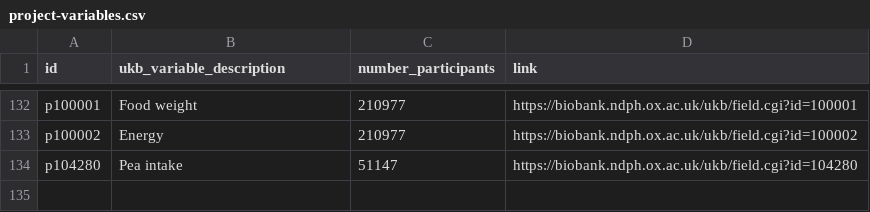
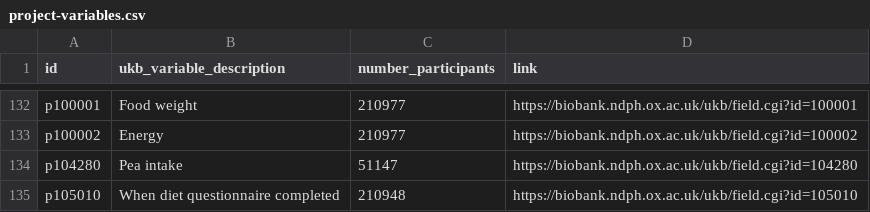
Before and after one commit to steno-aarhus/leha, a CSV file: data-raw/project-variables.csv, drawn as a sheet; only a part is shown, gaps mark what is left out; the diff names each change by its address in the sheet, - before the commit and + after, or states it on an @@ line.

```diff
--- a/data-raw/project-variables.csv
+++ b/data-raw/project-variables.csv
+row 135: p105010 | When diet questionnaire completed | 210948 | https://biobank.ndph.ox.ac.uk/ukb/field.cgi?id=105010
```
Also changed, not shown: data-raw/rap-variables.csv, 1 other file.
